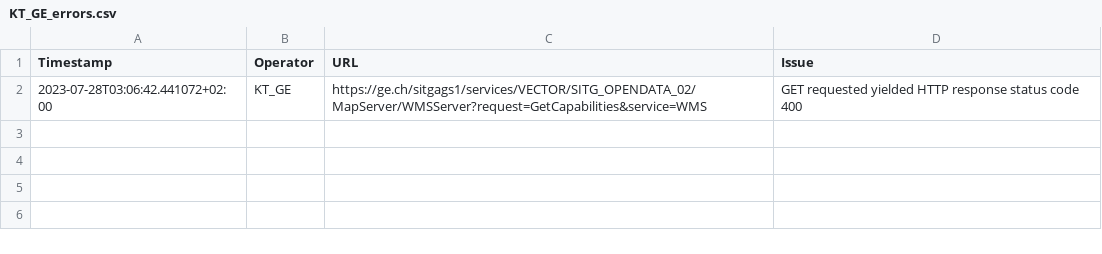
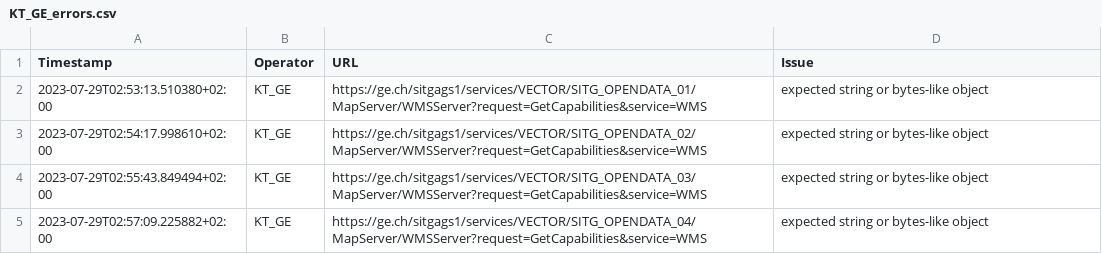
Before and after one commit to FHNW-IVGI/Geoharvester, a CSV file: scraper/tools/KT_GE_errors.csv, drawn as a sheet.

Commit message:
Scraper done

```diff
--- a/scraper/tools/KT_GE_errors.csv
+++ b/scraper/tools/KT_GE_errors.csv
@@ -1,2 +1,5 @@
 Timestamp,Operator,URL,Issue
-2023-07-28T03:06:42.441072+02:00,KT_GE,https://ge.ch/sitgags1/services/VECTOR/SITG_OPENDATA_02/MapServer/WMSServer?request=GetCapabilities&service=WMS,"GET requested yielded HTTP response status code 400"
+2023-07-29T02:53:13.510380+02:00,KT_GE,https://ge.ch/sitgags1/services/VECTOR/SITG_OPENDATA_01/MapServer/WMSServer?request=GetCapabilities&service=WMS,"expected string or bytes-like object"
+2023-07-29T02:54:17.998610+02:00,KT_GE,https://ge.ch/sitgags1/services/VECTOR/SITG_OPENDATA_02/MapServer/WMSServer?request=GetCapabilities&service=WMS,"expected string or bytes-like object"
+2023-07-29T02:55:43.849494+02:00,KT_GE,https://ge.ch/sitgags1/services/VECTOR/SITG_OPENDATA_03/MapServer/WMSServer?request=GetCapabilities&service=WMS,"expected string or bytes-like object"
+2023-07-29T02:57:09.225882+02:00,KT_GE,https://ge.ch/sitgags1/services/VECTOR/SITG_OPENDATA_04/MapServer/WMSServer?request=GetCapabilities&service=WMS,"expected string or bytes-like object"
```
Also changed, not shown: scraper/tools/KT_BL_errors.csv, scraper/tools/KT_FR_errors.csv, 3 other files.
